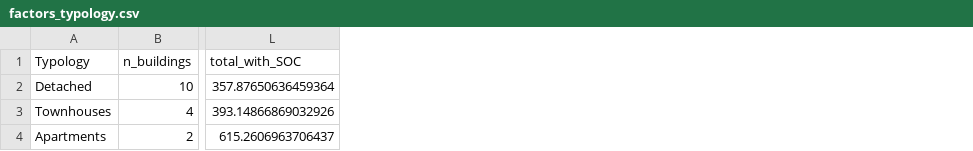
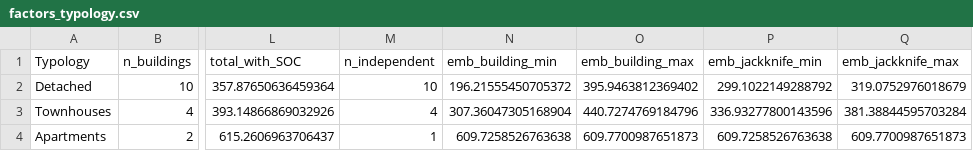
Before and after one commit to GerasimosChristoforatos/Pathway-Paper, a CSV file: data/factors_typology.csv, drawn as a sheet; only a part is shown, gaps mark what is left out; the diff names each change by its address in the sheet, - before the commit and + after, or states it on an @@ line.

Commit message:
Building_factors: flag duplicated case study, report factor spread
- Detect case studies whose per-m2 material x stage intensities are a
  constant multiple of another's. A_2 = A_1 x 1.000073 in all 52 cells, so
  the apartment factor rests on one independent design, not two. Written
  as n_independent in factors_typology.csv.
- Write the spread behind each pooled factor: range over individual
  buildings and leave-one-out (jackknife) range of the pooled value.
- Soil low/high exclude the area-weighted aggregate row and are documented
  as extreme soil orders (a bounding range, not a confidence interval).
- Replace the hard-coded 1.006223 divisor with the published L_w (58.406)
  as a named constant.

Existing factor columns are numerically unchanged (max |diff| = 0); the
CSV diff is float formatting plus the new columns.

```diff
--- a/data/factors_typology.csv
+++ b/data/factors_typology.csv
+column M (n_independent), rows 2-4: 10 | 4 | 1
+column N (emb_building_min), rows 2-4: 196.21555450705372 | 307.36047305168904 | 609.7258526763638
+column O (emb_building_max), rows 2-4: 395.9463812369402 | 440.7274769184796 | 609.7700987651873
+column P (emb_jackknife_min), rows 2-4: 299.1022149288792 | 336.93277800143596 | 609.7258526763638
+column Q (emb_jackknife_max), rows 2-4: 319.0752976018679 | 381.38844595703284 | 609.7700987651873
```
Also changed, not shown: data/factors_material.csv, 1 other file.
